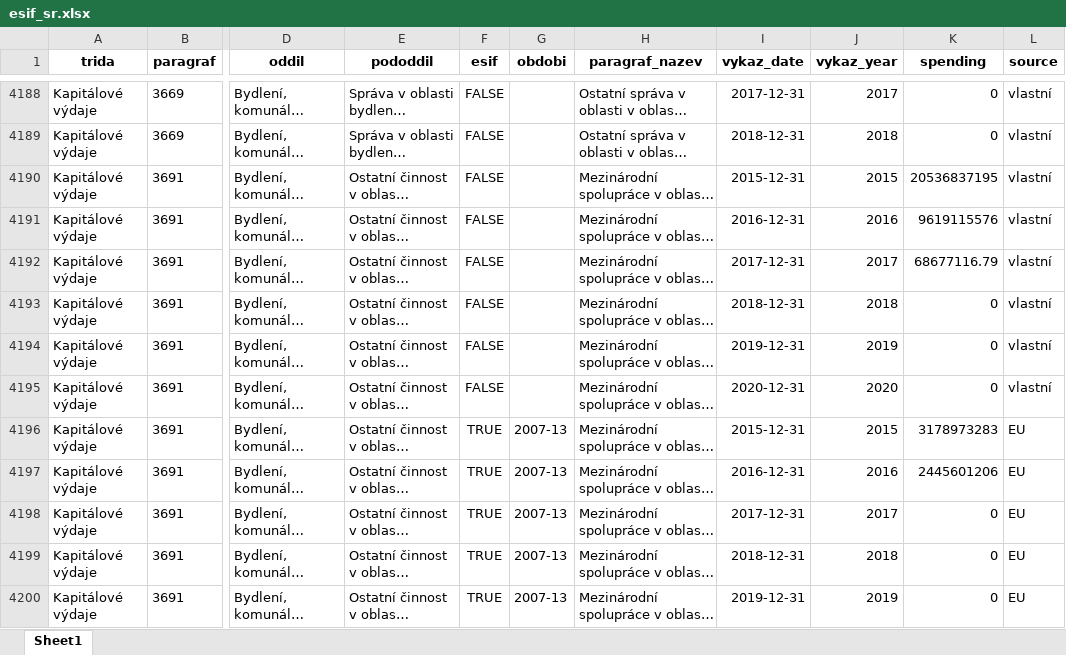
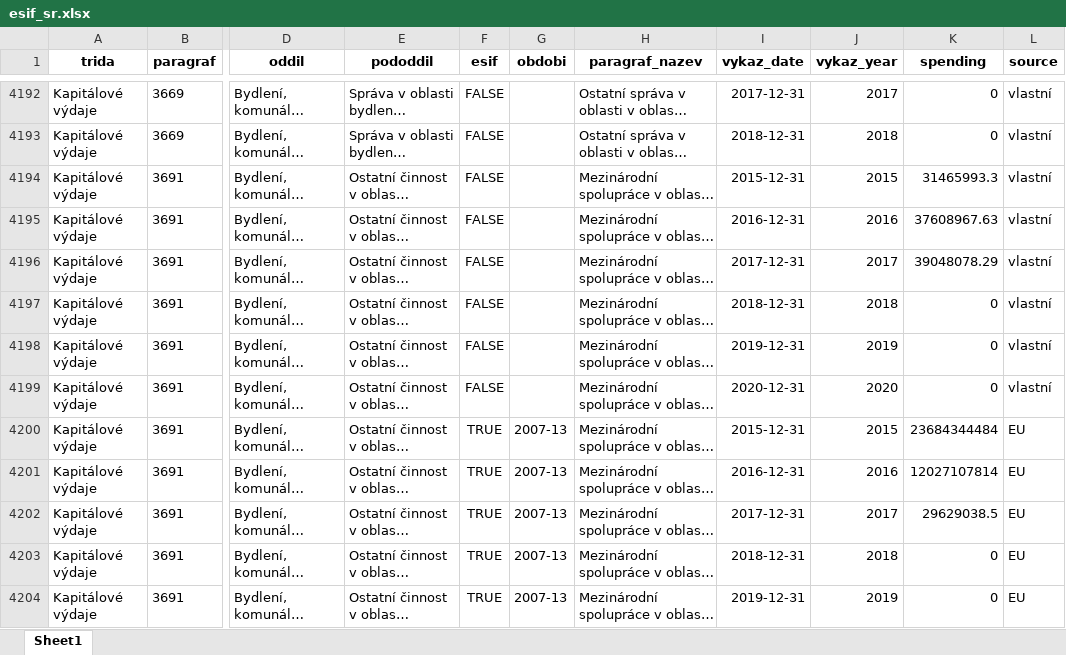
Before and after one commit to petrbouchal/esifinancuji, an Excel workbook: data-export/esif_sr.xlsx, sheet Sheet1, drawn as a sheet; only a part is shown, gaps mark what is left out; long unchanged cells end in …; values as stored, in another font and other column widths than the file's, no borders; addresses are those after the commit; the diff covers the shown part only; the diff names each change by its address in the sheet, - before the commit and + after, or states it on an @@ line.

```diff
--- a/data-export/esif_sr.xlsx (sheet Sheet1)
+++ b/data-export/esif_sr.xlsx (sheet Sheet1)
-K4194 (spending): 20536837195
+K4194 (spending): 31465993.3
-K4195 (spending): 9619115576
+K4195 (spending): 37608967.63
-K4196 (spending): 68677116.79
+K4196 (spending): 39048078.29
-K4200 (spending): 3178973283
+K4200 (spending): 23684344484
-K4201 (spending): 2445601206
+K4201 (spending): 12027107814
-K4202 (spending): 0
+K4202 (spending): 29629038.5
```
Also changed, not shown: 4 added rows and 12 edited cells elsewhere in this sheet, 4 other files.
